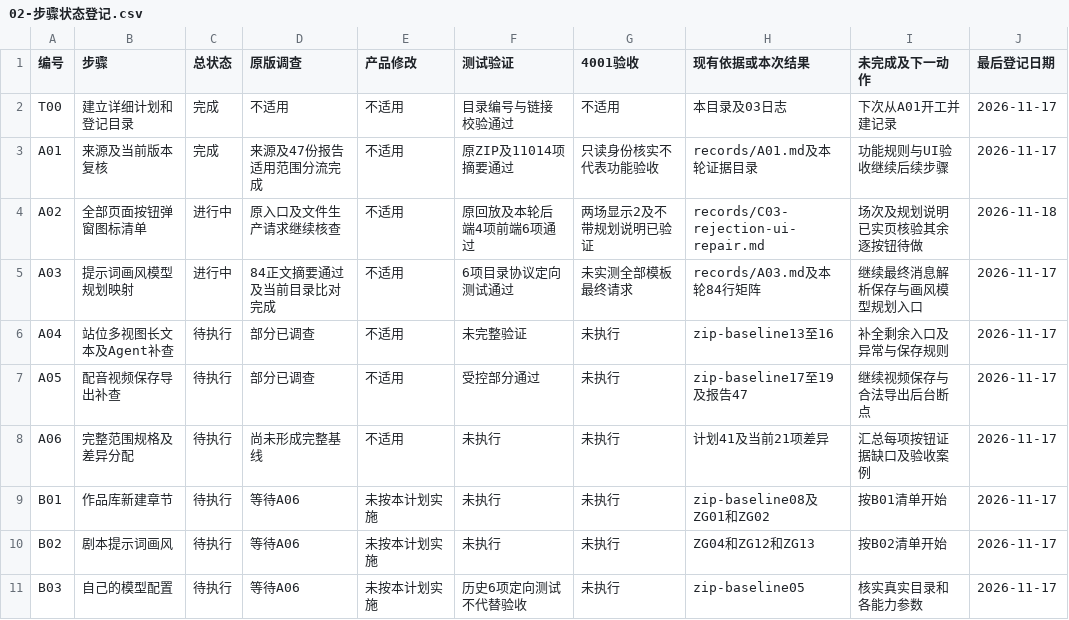
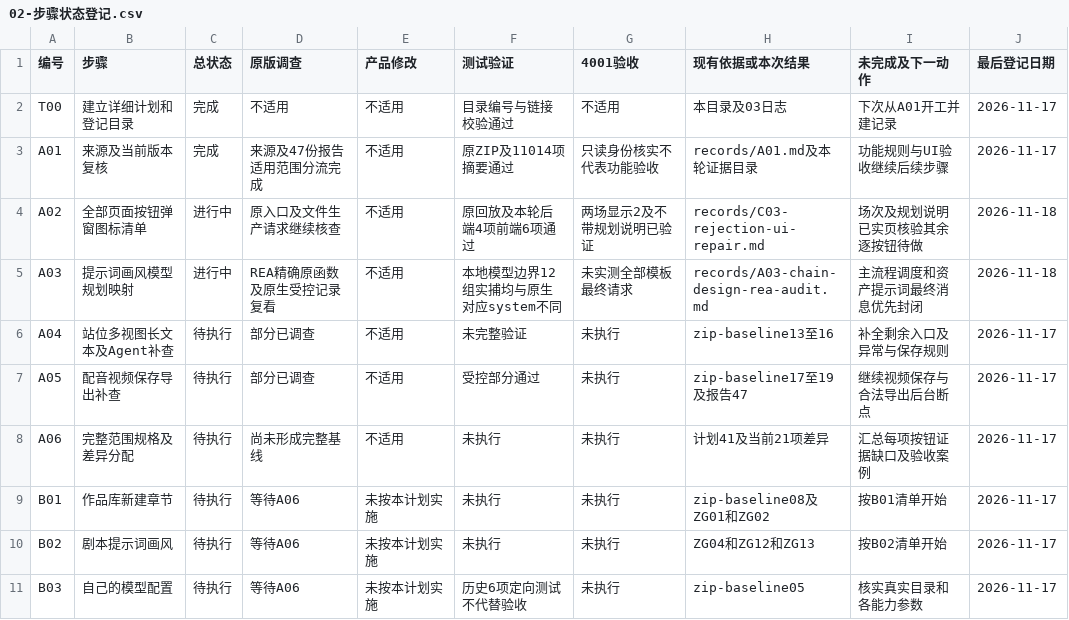
Before and after one commit to cui1112233/yizhanchengming-xin, a CSV file: docs/specs/cm-screenplay-reconstruction/execution-tracker/02-步骤状态登记.csv, drawn as a sheet; only a part is shown.

Commit message:
docs(screenplay): audit original orchestration and actual asset prompt gaps

```diff
--- a/docs/specs/cm-screenplay-reconstruction/execution-tracker/02-步骤状态登记.csv
+++ b/docs/specs/cm-screenplay-reconstruction/execution-tracker/02-步骤状态登记.csv
@@ -4,3 +4,3 @@ A01,来源及当前版本复核,完成,来源及47份报告适用范围分流完
 A02,全部页面按钮弹窗图标清单,进行中,原入口及文件生产请求继续核查,不适用,原回放及本轮后端4项前端6项通过,两场显示2及不带规划说明已验证,records/C03-rejection-ui-repair.md,场次及规划说明已实页核验其余逐按钮待做,2026-11-18
-A03,提示词画风模型规划映射,进行中,84正文摘要通过及当前目录比对完成,不适用,6项目录协议定向测试通过,未实测全部模板最终请求,records/A03.md及本轮84行矩阵,继续最终消息解析保存与画风模型规划入口,2026-11-17
+A03,提示词画风模型规划映射,进行中,REA精确原函数及原生受控记录复看,不适用,本地模型边界12组实捕均与原生对应system不同,未实测全部模板最终请求,records/A03-chain-design-rea-audit.md,主流程调度和资产提示词最终消息优先封闭,2026-11-18
 A04,站位多视图长文本及Agent补查,待执行,部分已调查,不适用,未完整验证,未执行,zip-baseline13至16,补全剩余入口及异常与保存规则,2026-11-17
```
Also changed, not shown: 2 other files.
